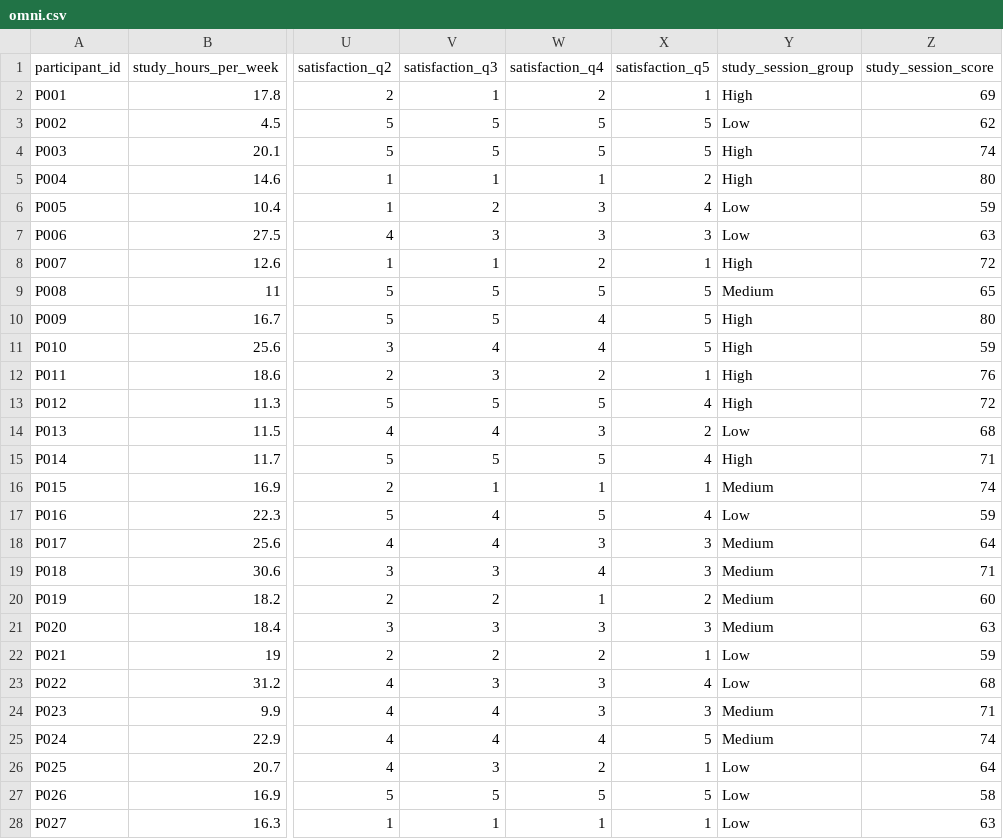
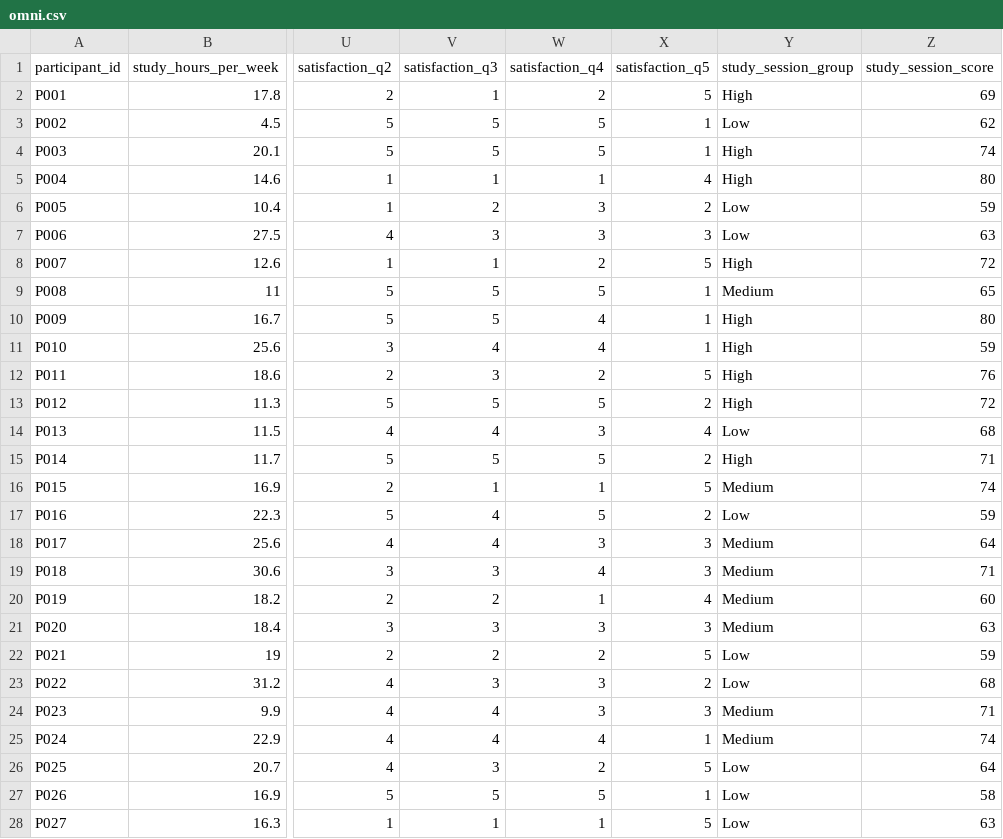
Before and after one commit to probe973/LET, a CSV file: study/stats-workshops/omni.csv, drawn as a sheet; only a part is shown, gaps mark what is left out; the diff covers the shown part only; the diff names each change by its address in the sheet, - before the commit and + after, or states it on an @@ line.

```diff
--- a/study/stats-workshops/omni.csv
+++ b/study/stats-workshops/omni.csv
-X2 (satisfaction_q5): 1
+X2 (satisfaction_q5): 5
-X3:X4 (satisfaction_q5): 5
+X3:X4 (satisfaction_q5): 1
-X5 (satisfaction_q5): 2
+X5 (satisfaction_q5): 4
-X6 (satisfaction_q5): 4
+X6 (satisfaction_q5): 2
-X8 (satisfaction_q5): 1
+X8 (satisfaction_q5): 5
-X9:X11 (satisfaction_q5): 5
+X9:X11 (satisfaction_q5): 1
-X12 (satisfaction_q5): 1
+X12 (satisfaction_q5): 5
-X13 (satisfaction_q5): 4
+X13 (satisfaction_q5): 2
-X14 (satisfaction_q5): 2
+X14 (satisfaction_q5): 4
-X15 (satisfaction_q5): 4
+X15 (satisfaction_q5): 2
-X16 (satisfaction_q5): 1
+X16 (satisfaction_q5): 5
-X17 (satisfaction_q5): 4
+X17 (satisfaction_q5): 2
-X20 (satisfaction_q5): 2
+X20 (satisfaction_q5): 4
-X22 (satisfaction_q5): 1
+X22 (satisfaction_q5): 5
-X23 (satisfaction_q5): 4
+X23 (satisfaction_q5): 2
-X25 (satisfaction_q5): 5
+X25 (satisfaction_q5): 1
-X26 (satisfaction_q5): 1
+X26 (satisfaction_q5): 5
-X27 (satisfaction_q5): 5
+X27 (satisfaction_q5): 1
-X28 (satisfaction_q5): 1
+X28 (satisfaction_q5): 5
```
Also changed, not shown: 59 edited cells elsewhere in this file, 30 other files.
